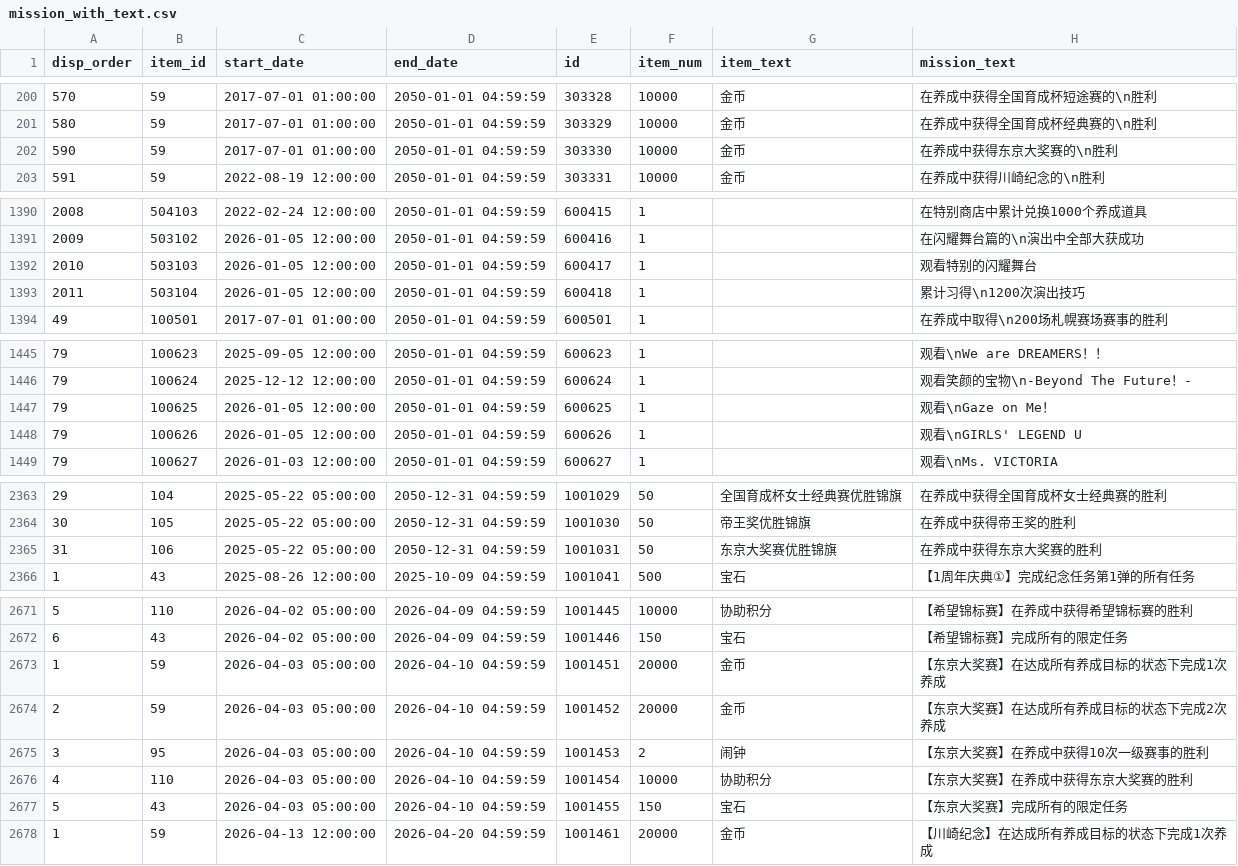
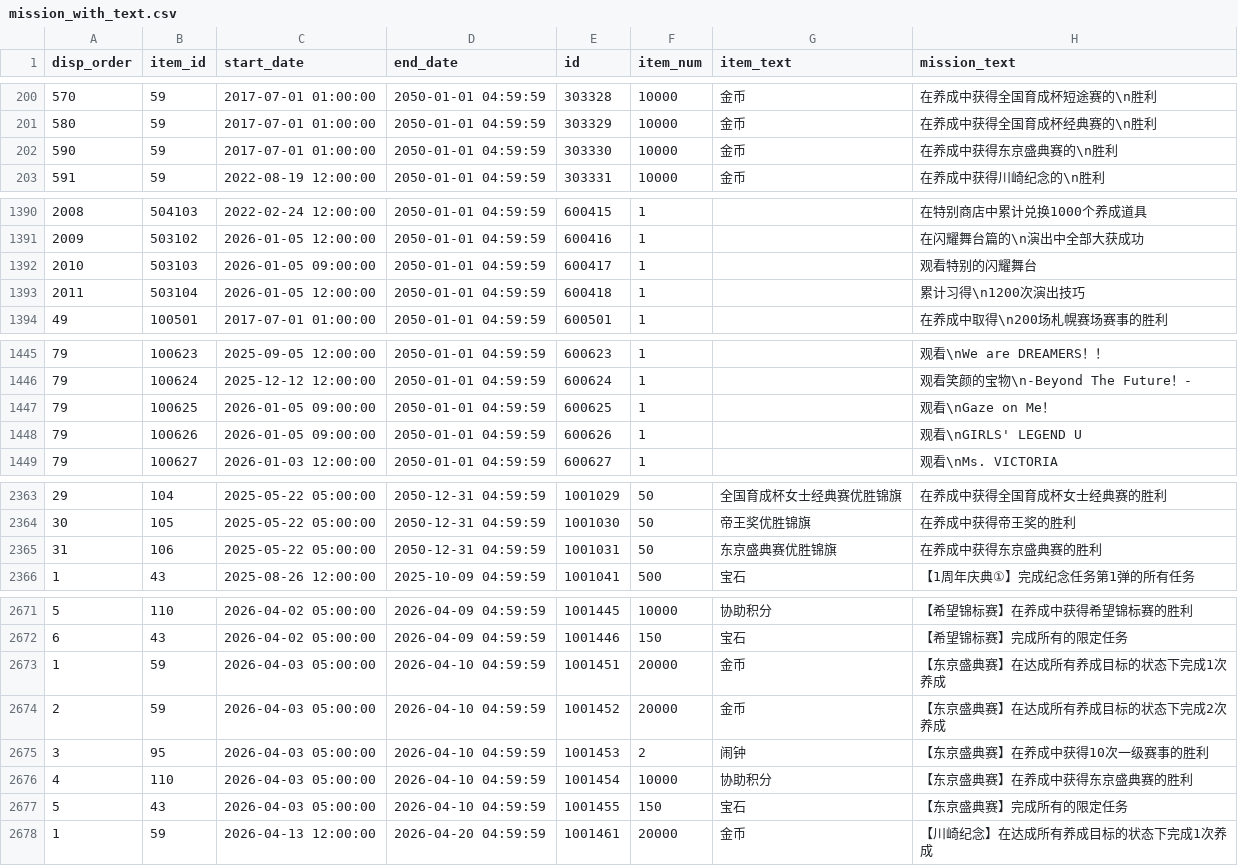
Before and after one commit to mikumifa/uma-tools, a CSV file: results/mission_with_text.csv, drawn as a sheet; only a part is shown, gaps mark what is left out; the diff covers the shown part only.

```diff
--- a/results/mission_with_text.csv
+++ b/results/mission_with_text.csv
@@ -201,3 +201,3 @@
 580,59,2017-07-01 01:00:00,2050-01-01 04:59:59,303329,10000,金币,在养成中获得全国育成杯经典赛的\n胜利
-590,59,2017-07-01 01:00:00,2050-01-01 04:59:59,303330,10000,金币,在养成中获得东京大奖赛的\n胜利
+590,59,2017-07-01 01:00:00,2050-01-01 04:59:59,303330,10000,金币,在养成中获得东京盛典赛的\n胜利
 591,59,2022-08-19 12:00:00,2050-01-01 04:59:59,303331,10000,金币,在养成中获得川崎纪念的\n胜利
@@ -1391,3 +1391,3 @@
 2009,503102,2026-01-05 12:00:00,2050-01-01 04:59:59,600416,1,,在闪耀舞台篇的\n演出中全部大获成功
-2010,503103,2026-01-05 12:00:00,2050-01-01 04:59:59,600417,1,,观看特别的闪耀舞台
+2010,503103,2026-01-05 09:00:00,2050-01-01 04:59:59,600417,1,,观看特别的闪耀舞台
 2011,503104,2026-01-05 12:00:00,2050-01-01 04:59:59,600418,1,,累计习得\n1200次演出技巧
@@ -1446,4 +1446,4 @@
 79,100624,2025-12-12 12:00:00,2050-01-01 04:59:59,600624,1,,观看笑颜的宝物\n-Beyond The Future！-
-79,100625,2026-01-05 12:00:00,2050-01-01 04:59:59,600625,1,,观看\nGaze on Me！
-79,100626,2026-01-05 12:00:00,2050-01-01 04:59:59,600626,1,,观看\nGIRLS' LEGEND U
+79,100625,2026-01-05 09:00:00,2050-01-01 04:59:59,600625,1,,观看\nGaze on Me！
+79,100626,2026-01-05 09:00:00,2050-01-01 04:59:59,600626,1,,观看\nGIRLS' LEGEND U
 79,100627,2026-01-03 12:00:00,2050-01-01 04:59:59,600627,1,,观看\nMs. VICTORIA
@@ -2364,3 +2364,3 @@
 30,105,2025-05-22 05:00:00,2050-12-31 04:59:59,1001030,50,帝王奖优胜锦旗,在养成中获得帝王奖的胜利
-31,106,2025-05-22 05:00:00,2050-12-31 04:59:59,1001031,50,东京大奖赛优胜锦旗,在养成中获得东京大奖赛的胜利
+31,106,2025-05-22 05:00:00,2050-12-31 04:59:59,1001031,50,东京盛典赛优胜锦旗,在养成中获得东京盛典赛的胜利
 1,43,2025-08-26 12:00:00,2025-10-09 04:59:59,1001041,500,宝石,【1周年庆典①】完成纪念任务第1弹的所有任务
@@ -2672,7 +2672,7 @@
 6,43,2026-04-02 05:00:00,2026-04-09 04:59:59,1001446,150,宝石,【希望锦标赛】完成所有的限定任务
-1,59,2026-04-03 05:00:00,2026-04-10 04:59:59,1001451,20000,金币,【东京大奖赛】在达成所有养成目标的状态下完成1次养成
-2,59,2026-04-03 05:00:00,2026-04-10 04:59:59,1001452,20000,金币,【东京大奖赛】在达成所有养成目标的状态下完成2次养成
-3,95,2026-04-03 05:00:00,2026-04-10 04:59:59,1001453,2,闹钟,【东京大奖赛】在养成中获得10次一级赛事的胜利
-4,110,2026-04-03 05:00:00,2026-04-10 04:59:59,1001454,10000,协助积分,【东京大奖赛】在养成中获得东京大奖赛的胜利
-5,43,2026-04-03 05:00:00,2026-04-10 04:59:59,1001455,150,宝石,【东京大奖赛】完成所有的限定任务
+1,59,2026-04-03 05:00:00,2026-04-10 04:59:59,1001451,20000,金币,【东京盛典赛】在达成所有养成目标的状态下完成1次养成
+2,59,2026-04-03 05:00:00,2026-04-10 04:59:59,1001452,20000,金币,【东京盛典赛】在达成所有养成目标的状态下完成2次养成
+3,95,2026-04-03 05:00:00,2026-04-10 04:59:59,1001453,2,闹钟,【东京盛典赛】在养成中获得10次一级赛事的胜利
+4,110,2026-04-03 05:00:00,2026-04-10 04:59:59,1001454,10000,协助积分,【东京盛典赛】在养成中获得东京盛典赛的胜利
+5,43,2026-04-03 05:00:00,2026-04-10 04:59:59,1001455,150,宝石,【东京盛典赛】完成所有的限定任务
 1,59,2026-04-13 12:00:00,2026-04-20 04:59:59,1001461,20000,金币,【川崎纪念】在达成所有养成目标的状态下完成1次养成
```
Also changed, not shown: 5 edited cells elsewhere in this file, results/campaign_data.csv, results/item_exchange.csv, 6 other files.
